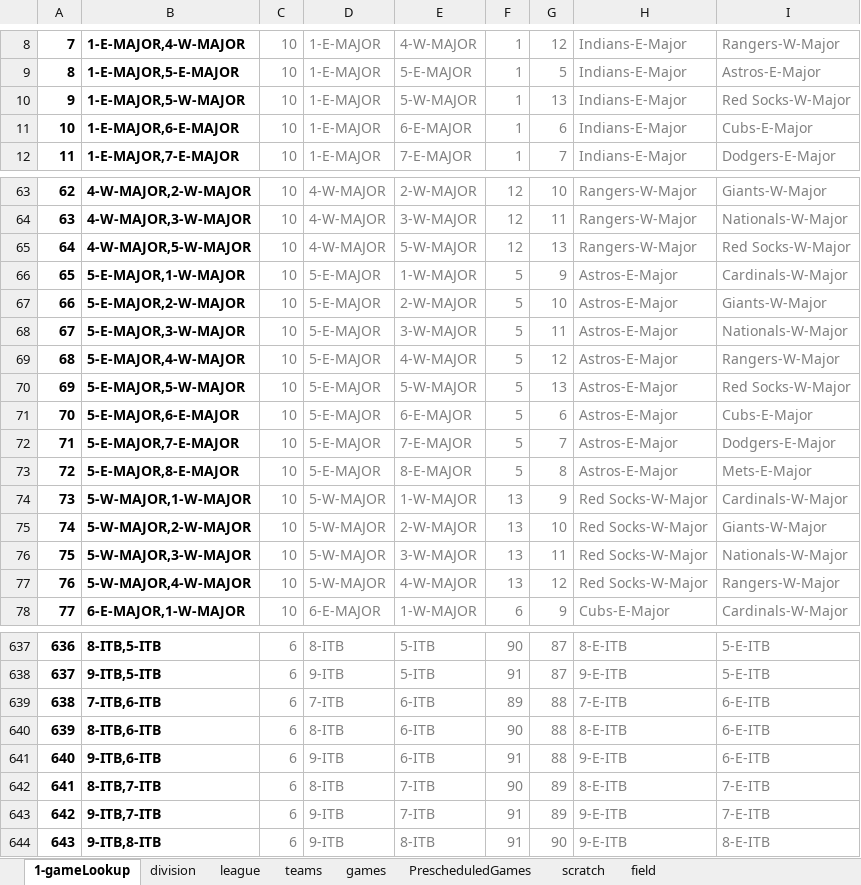
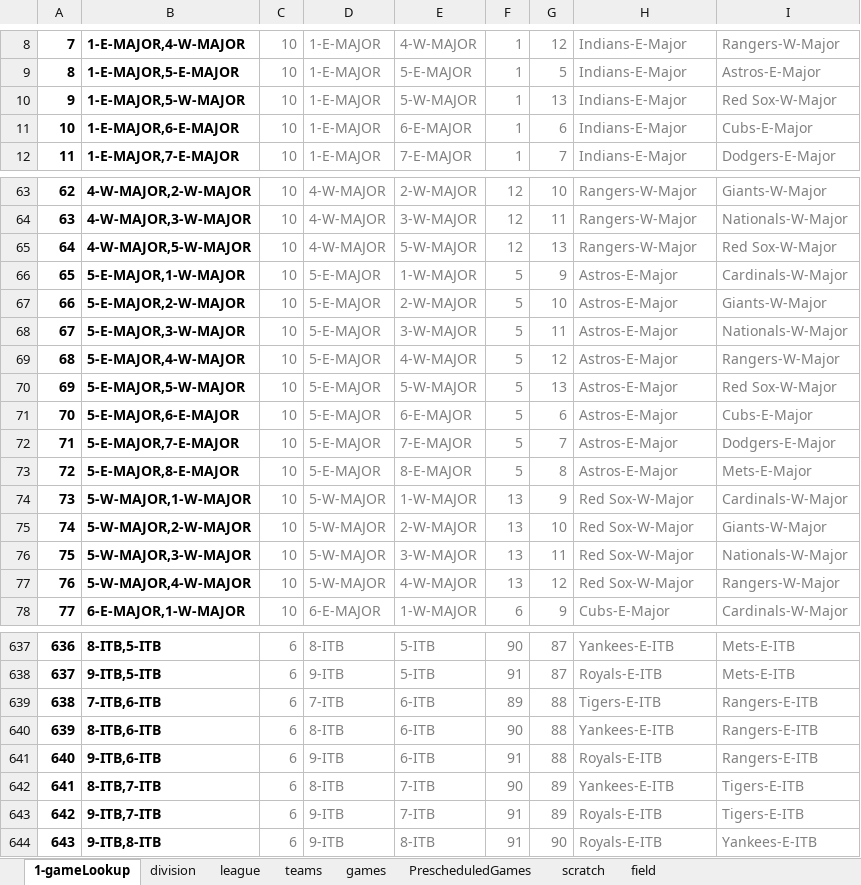
Before and after one commit to joelrh/DjangoLeagueScheduler, an Excel workbook: data/TT/Game Generator V2.xlsx, sheet 1-gameLookup, drawn as a sheet; only a part is shown, gaps mark what is left out; values as stored, in another font and other column widths than the file's, no borders; the diff covers the shown part only; the diff names each change by its address in the sheet, - before the commit and + after, or states it on an @@ line.

```diff
--- a/data/TT/Game Generator V2.xlsx (sheet 1-gameLookup)
+++ b/data/TT/Game Generator V2.xlsx (sheet 1-gameLookup)
-I10: Red Socks-W-Major
+I10: Red Sox-W-Major
-I65: Red Socks-W-Major
+I65: Red Sox-W-Major
-I70: Red Socks-W-Major
+I70: Red Sox-W-Major
-H74:H77: Red Socks-W-Major
+H74:H77: Red Sox-W-Major
-H637: 8-E-ITB
+H637: Yankees-E-ITB
-I637:I638: 5-E-ITB
+I637:I638: Mets-E-ITB
-H638: 9-E-ITB
+H638: Royals-E-ITB
-H639: 7-E-ITB
+H639: Tigers-E-ITB
-I639:I641: 6-E-ITB
+I639:I641: Rangers-E-ITB
-H640: 8-E-ITB
+H640: Yankees-E-ITB
-H641: 9-E-ITB
+H641: Royals-E-ITB
-H642: 8-E-ITB
+H642: Yankees-E-ITB
-I642:I643: 7-E-ITB
+I642:I643: Tigers-E-ITB
-H643:H644: 9-E-ITB
+H643:H644: Royals-E-ITB
-I644: 8-E-ITB
+I644: Yankees-E-ITB
```
Also changed, not shown: 57 edited cells elsewhere in this sheet, sheet PrescheduledGames, sheet games, sheet teams, formulas that keep their value, data/OUTPUT/4 unscheduled games.xlsx, data/TT/Game-2020.xlsx, 12 other files.
